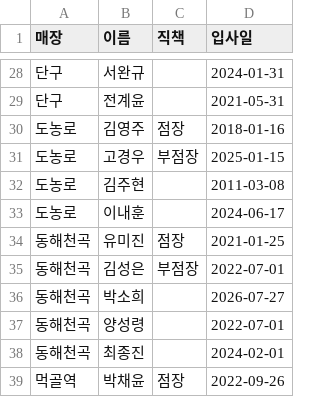
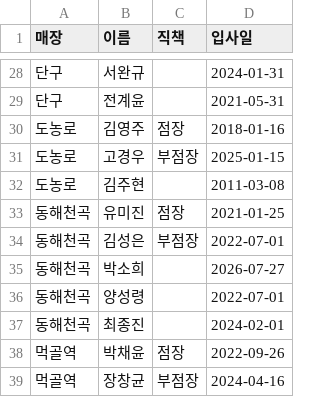
Before and after one commit to khbae0101/GD_opening_bot, a CSV file: data/roster.csv, drawn as a sheet; only a part is shown, gaps mark what is left out; the shorter side is filled out with more unchanged rows.

```diff
--- a/data/roster.csv
+++ b/data/roster.csv
@@ -32,3 +32,2 @@
 도농로,김주현,,2011-03-08
-도농로,이내훈,,2024-06-17
 동해천곡,유미진,점장,2021-01-25
```
